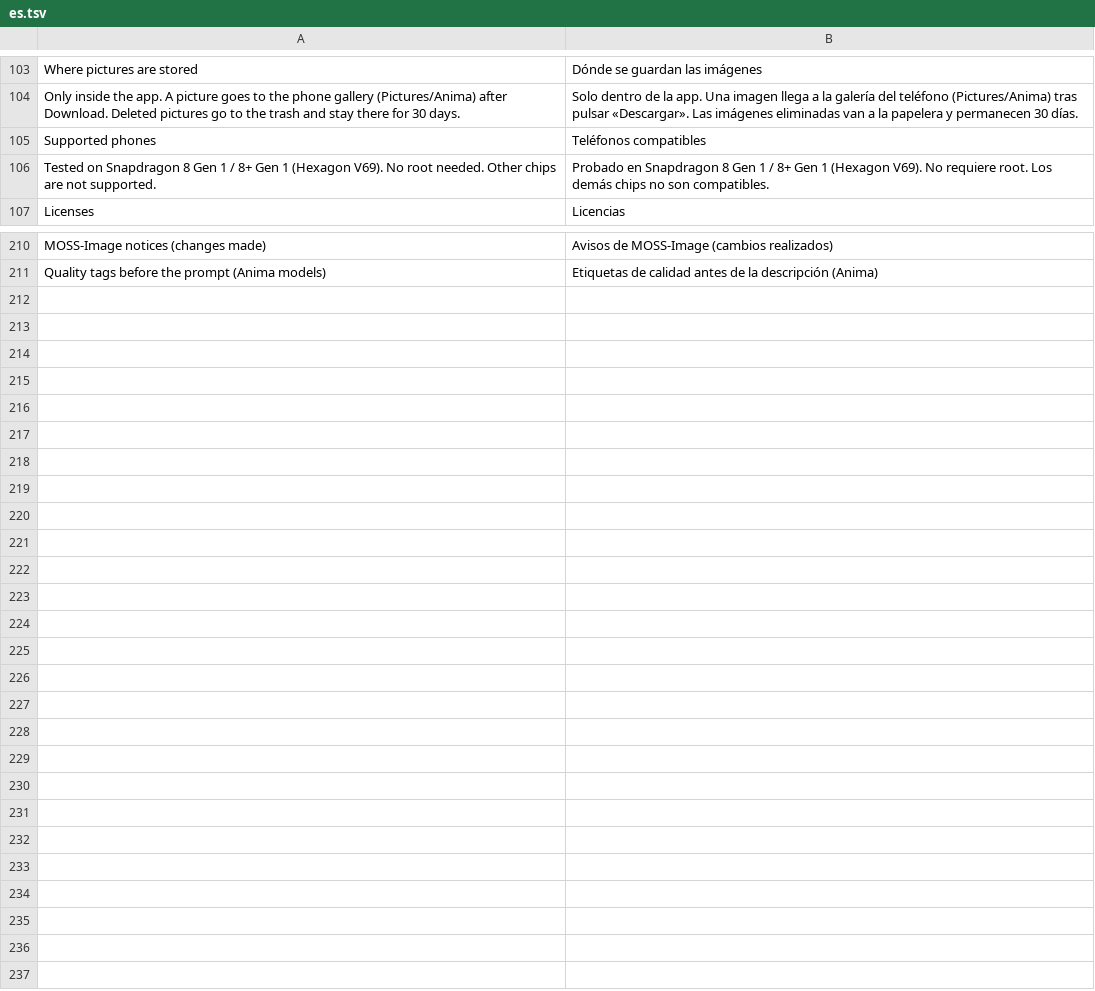
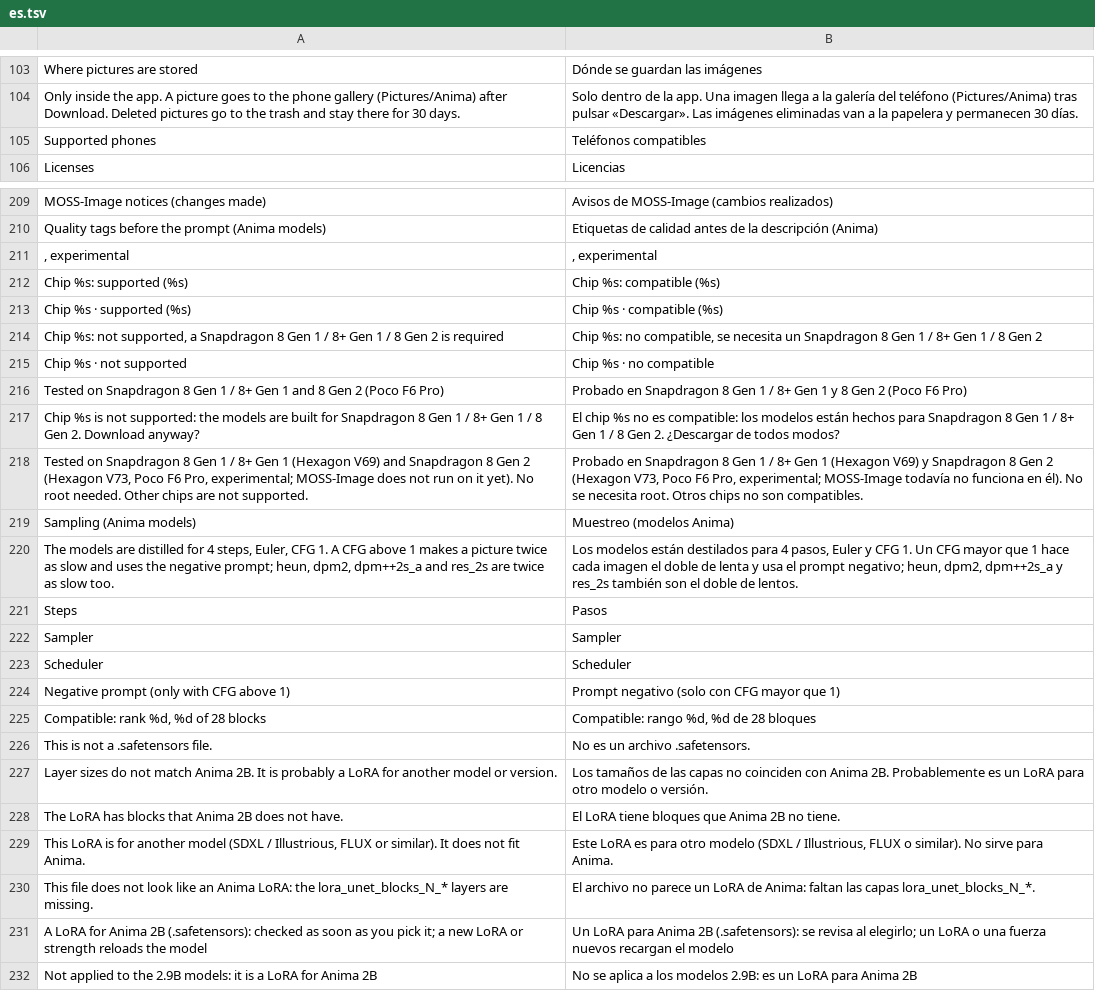
Before and after one commit to GrimmDev-Glitch/hexanima, a TSV file: app/assets/lang/es.tsv, drawn as a sheet; only a part is shown, gaps mark what is left out.

```diff
--- a/app/assets/lang/es.tsv
+++ b/app/assets/lang/es.tsv
@@ -105,3 +105,2 @@ Only inside the app. A picture goes to the phone gallery (Pictures/Anima) after
 Supported phones	Teléfonos compatibles
-Tested on Snapdragon 8 Gen 1 / 8+ Gen 1 (Hexagon V69). No root needed. Other chips are not supported.	Probado en Snapdragon 8 Gen 1 / 8+ Gen 1 (Hexagon V69). No requiere root. Los demás chips no son compatibles.
 Licenses	Licencias
@@ -211 +210,23 @@ MOSS-Image notices (changes made)	Avisos de MOSS-Image (cambios realizados)
 Quality tags before the prompt (Anima models)	Etiquetas de calidad antes de la descripción (Anima)
+, experimental	, experimental
+Chip %s: supported (%s)	Chip %s: compatible (%s)
+Chip %s · supported (%s)	Chip %s · compatible (%s)
+Chip %s: not supported, a Snapdragon 8 Gen 1 / 8+ Gen 1 / 8 Gen 2 is required	Chip %s: no compatible, se necesita un Snapdragon 8 Gen 1 / 8+ Gen 1 / 8 Gen 2
+Chip %s · not supported	Chip %s · no compatible
+Tested on Snapdragon 8 Gen 1 / 8+ Gen 1 and 8 Gen 2 (Poco F6 Pro)	Probado en Snapdragon 8 Gen 1 / 8+ Gen 1 y 8 Gen 2 (Poco F6 Pro)
+Chip %s is not supported: the models are built for Snapdragon 8 Gen 1 / 8+ Gen 1 / 8 Gen 2. Download anyway?	El chip %s no es compatible: los modelos están hechos para Snapdragon 8 Gen 1 / 8+ Gen 1 / 8 Gen 2. ¿Descargar de todos modos?
+Tested on Snapdragon 8 Gen 1 / 8+ Gen 1 (Hexagon V69) and Snapdragon 8 Gen 2 (Hexagon V73, Poco F6 Pro, experimental; MOSS-Image does not run on it yet). No root needed. Other chips are not supported.	Probado en Snapdragon 8 Gen 1 / 8+ Gen 1 (Hexagon V69) y Snapdragon 8 Gen 2 (Hexagon V73, Poco F6 Pro, experimental; MOSS-Image todavía no funciona en él). No se necesita root. Otros chips no son compatibles.
+Sampling (Anima models)	Muestreo (modelos Anima)
+The models are distilled for 4 steps, Euler, CFG 1. A CFG above 1 makes a picture twice as slow and uses the negative prompt; heun, dpm2, dpm++2s_a and res_2s are twice as slow too.	Los modelos están destilados para 4 pasos, Euler y CFG 1. Un CFG mayor que 1 hace cada imagen el doble de lenta y usa el prompt negativo; heun, dpm2, dpm++2s_a y res_2s también son el doble de lentos.
+Steps	Pasos
+Sampler	Sampler
+Scheduler	Scheduler
+Negative prompt (only with CFG above 1)	Prompt negativo (solo con CFG mayor que 1)
+Compatible: rank %d, %d of 28 blocks	Compatible: rango %d, %d de 28 bloques
+This is not a .safetensors file.	No es un archivo .safetensors.
+Layer sizes do not match Anima 2B. It is probably a LoRA for another model or version.	Los tamaños de las capas no coinciden con Anima 2B. Probablemente es un LoRA para otro modelo o versión.
+The LoRA has blocks that Anima 2B does not have.	El LoRA tiene bloques que Anima 2B no tiene.
+This LoRA is for another model (SDXL / Illustrious, FLUX or similar). It does not fit Anima.	Este LoRA es para otro modelo (SDXL / Illustrious, FLUX o similar). No sirve para Anima.
+This file does not look like an Anima LoRA: the lora_unet_blocks_N_* layers are missing.	El archivo no parece un LoRA de Anima: faltan las capas lora_unet_blocks_N_*.
+A LoRA for Anima 2B (.safetensors): checked as soon as you pick it; a new LoRA or strength reloads the model	Un LoRA para Anima 2B (.safetensors): se revisa al elegirlo; un LoRA o una fuerza nuevos recargan el modelo
+Not applied to the 2.9B models: it is a LoRA for Anima 2B	No se aplica a los modelos 2.9B: es un LoRA para Anima 2B
```
Also changed, not shown: 12 other files.
